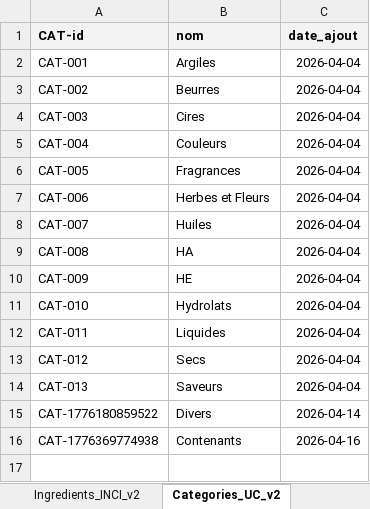
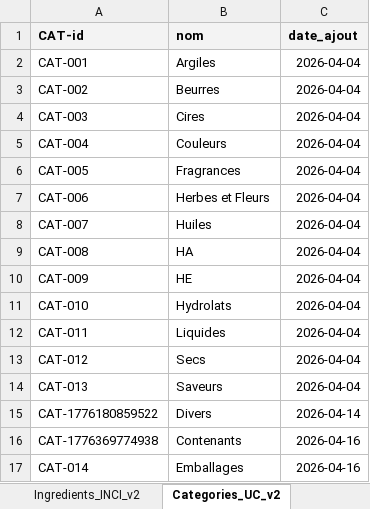
Before and after one commit to universcaresse/UC2, an Excel workbook: Univers Caresse.xlsx, sheet Categories_UC_v2, drawn as a sheet; values as stored, in another font and other column widths than the file's, no borders; charts and pictures not drawn; the diff names each change by its address in the sheet, - before the commit and + after, or states it on an @@ line.

```diff
--- a/Univers Caresse.xlsx (sheet Categories_UC_v2)
+++ b/Univers Caresse.xlsx (sheet Categories_UC_v2)
+row 17: CAT-014 | Emballages | 2026-04-16
```
Also changed, not shown: 1 other file.
